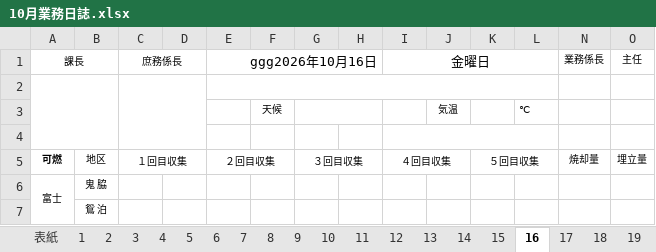
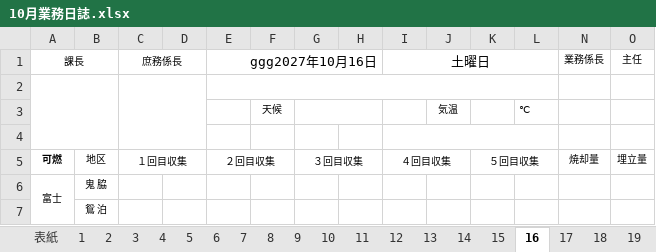
Before and after one commit to LayHirosaki/Off_NipoGepo, an Excel workbook: (枠)令和◯年度/10月業務日誌.xlsx, sheet 16, drawn as a sheet; only a part is shown; values as stored, in another font and other column widths than the file's, no borders; conditional formats not drawn; the diff names each change by its address in the sheet, - before the commit and + after, or states it on an @@ line.

```diff
--- a/(枠)令和◯年度/10月業務日誌.xlsx (sheet 16)
+++ b/(枠)令和◯年度/10月業務日誌.xlsx (sheet 16)
-E1: ggg2026年10月16日
+E1: ggg2027年10月16日
-I1: 金曜日
+I1: 土曜日
```
Also changed, not shown: sheet 祝日, sheet 表紙, sheet 30, sheet 17, sheet 18, sheet 19, 26 more sheets, other sheet tabs, formulas that keep their value.
